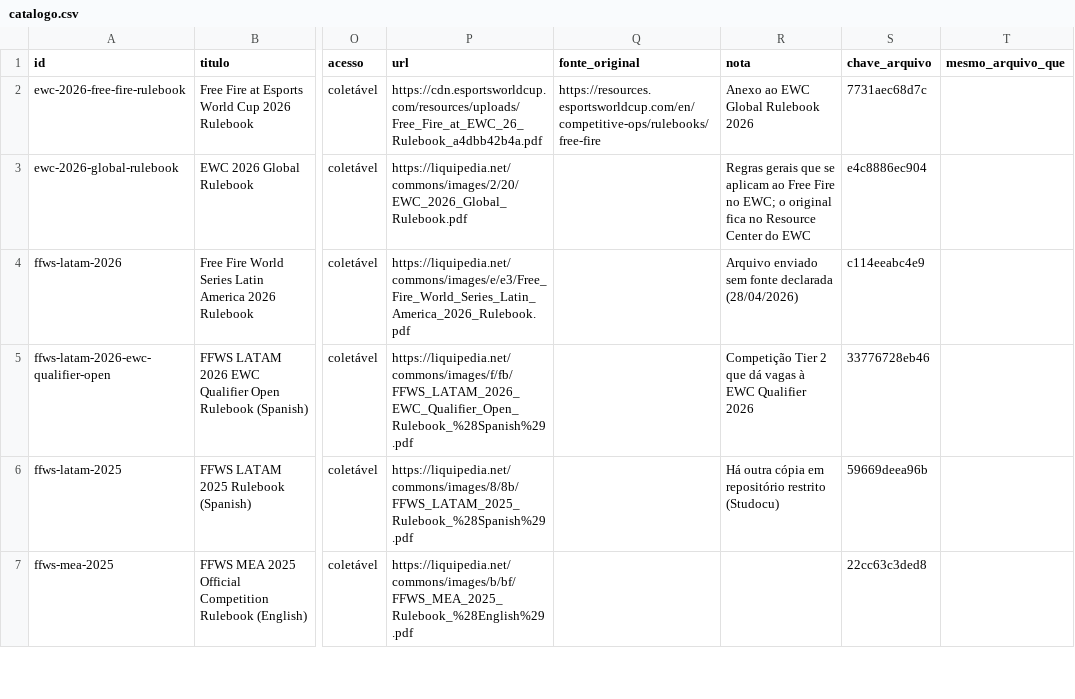
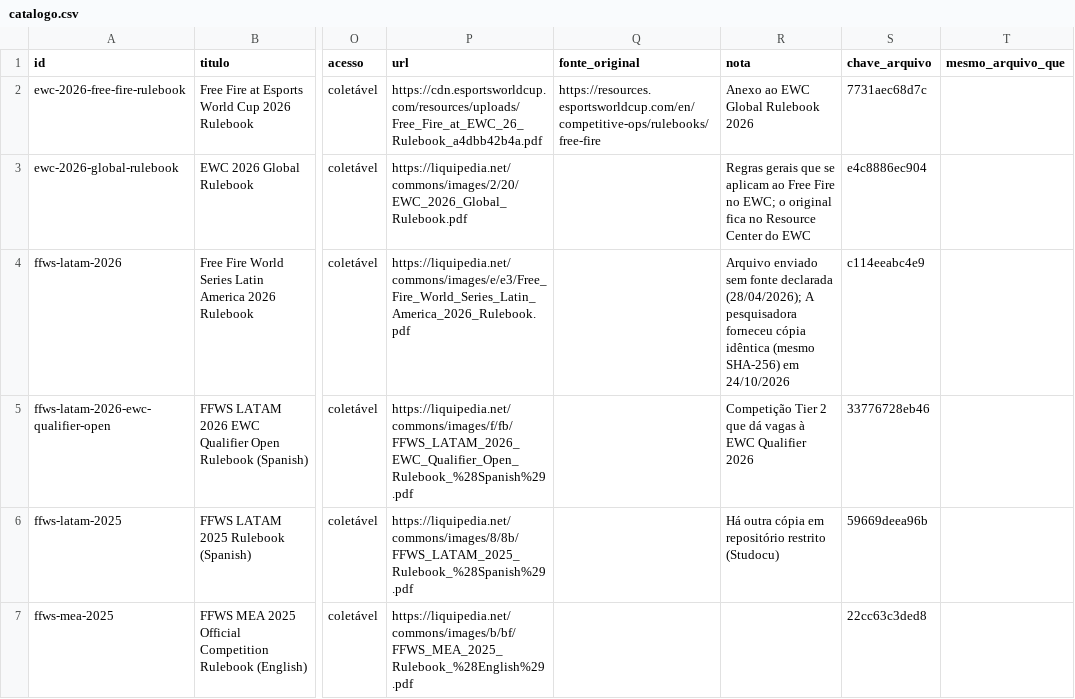
Before and after one commit to vitoriaveig/freefire-esports-regras, a CSV file: catalogo/catalogo.csv, drawn as a sheet; only a part is shown, gaps mark what is left out; the diff covers the shown part only; the diff names each change by its address in the sheet, - before the commit and + after, or states it on an @@ line.

```diff
--- a/catalogo/catalogo.csv
+++ b/catalogo/catalogo.csv
-R4 (nota): …fonte declarada (28/04/2026)
+R4 (nota): …fonte declarada (28/04/2026); A pesquisadora forneceu cópia idêntica (mesmo SHA-256) em 24/10/2026
```
Also changed, not shown: 3 added rows, 1 removed row and 1 edited cell elsewhere in this file, manifest.csv, 17 other files.
